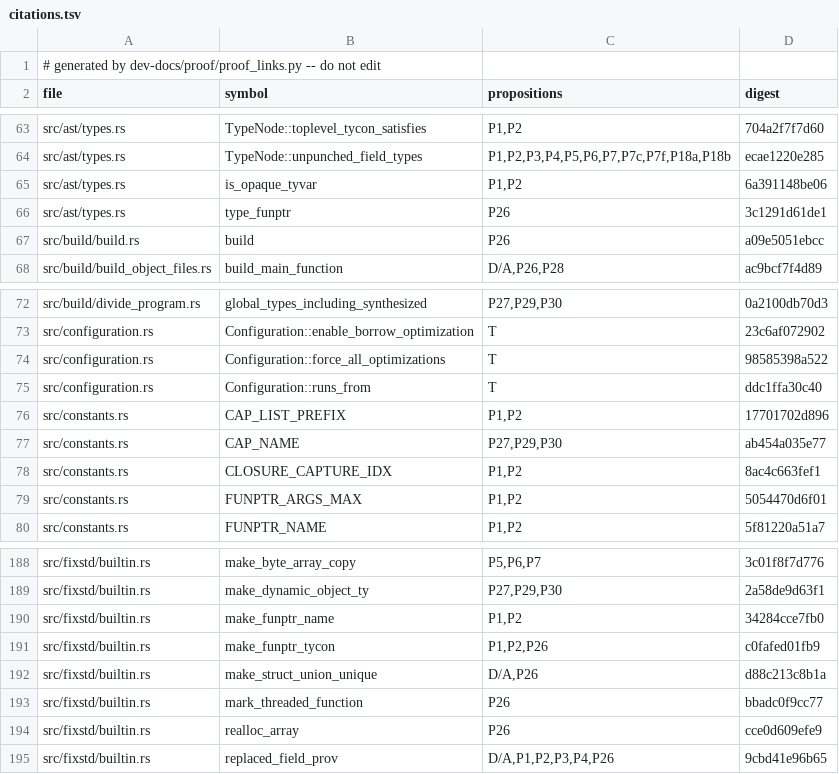
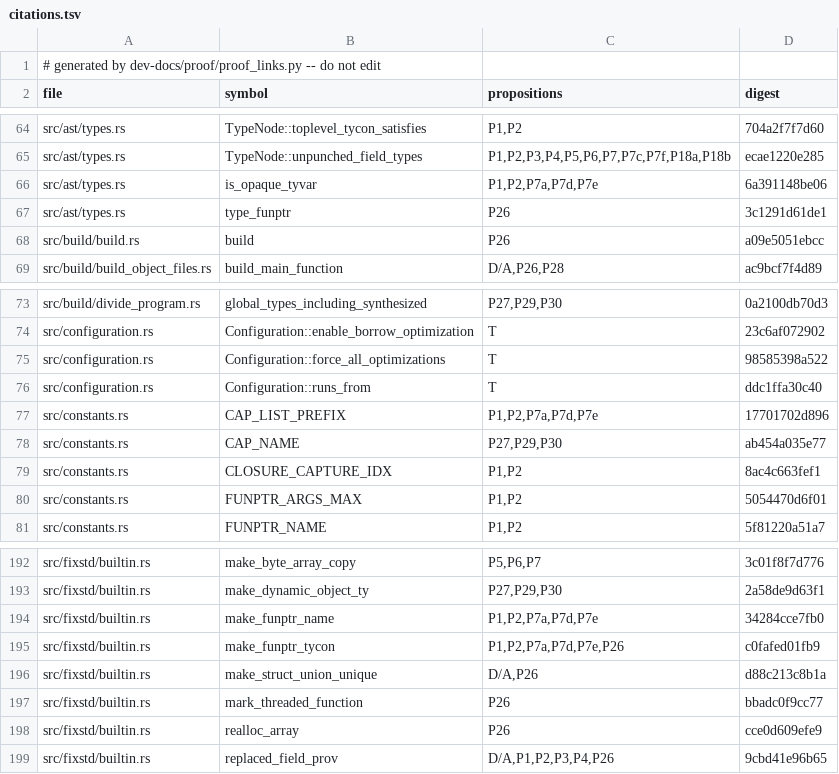
Before and after one commit to tttmmmyyyy/fixlang, a TSV file: dev-docs/proof/rc_ir/borrow-cancel/citations.tsv, drawn as a sheet; only a part is shown, gaps mark what is left out; the diff covers the shown part only.

```diff
--- a/dev-docs/proof/rc_ir/borrow-cancel/citations.tsv
+++ b/dev-docs/proof/rc_ir/borrow-cancel/citations.tsv
@@ -64,3 +65,3 @@ src/ast/types.rs	TypeNode::toplevel_tycon_satisfies	P1,P2	704a2f7f7d60
 src/ast/types.rs	TypeNode::unpunched_field_types	P1,P2,P3,P4,P5,P6,P7,P7c,P7f,P18a,P18b	ecae1220e285
-src/ast/types.rs	is_opaque_tyvar	P1,P2	6a391148be06
+src/ast/types.rs	is_opaque_tyvar	P1,P2,P7a,P7d,P7e	6a391148be06
 src/ast/types.rs	type_funptr	P26	3c1291d61de1
@@ -75,3 +76,3 @@ src/configuration.rs	Configuration::force_all_optimizations	T	98585398a522
 src/configuration.rs	Configuration::runs_from	T	ddc1ffa30c40
-src/constants.rs	CAP_LIST_PREFIX	P1,P2	17701702d896
+src/constants.rs	CAP_LIST_PREFIX	P1,P2,P7a,P7d,P7e	17701702d896
 src/constants.rs	CAP_NAME	P27,P29,P30	ab454a035e77
@@ -189,4 +193,4 @@ src/fixstd/builtin.rs	make_byte_array_copy	P5,P6,P7	3c01f8f7d776
 src/fixstd/builtin.rs	make_dynamic_object_ty	P27,P29,P30	2a58de9d63f1
-src/fixstd/builtin.rs	make_funptr_name	P1,P2	34284cce7fb0
-src/fixstd/builtin.rs	make_funptr_tycon	P1,P2,P26	c0fafed01fb9
+src/fixstd/builtin.rs	make_funptr_name	P1,P2,P7a,P7d,P7e	34284cce7fb0
+src/fixstd/builtin.rs	make_funptr_tycon	P1,P2,P7a,P7d,P7e,P26	c0fafed01fb9
 src/fixstd/builtin.rs	make_struct_union_unique	D/A,P26	d88c213c8b1a
```
Also changed, not shown: 4 added rows and 20 edited cells elsewhere in this file, 9 other files.
